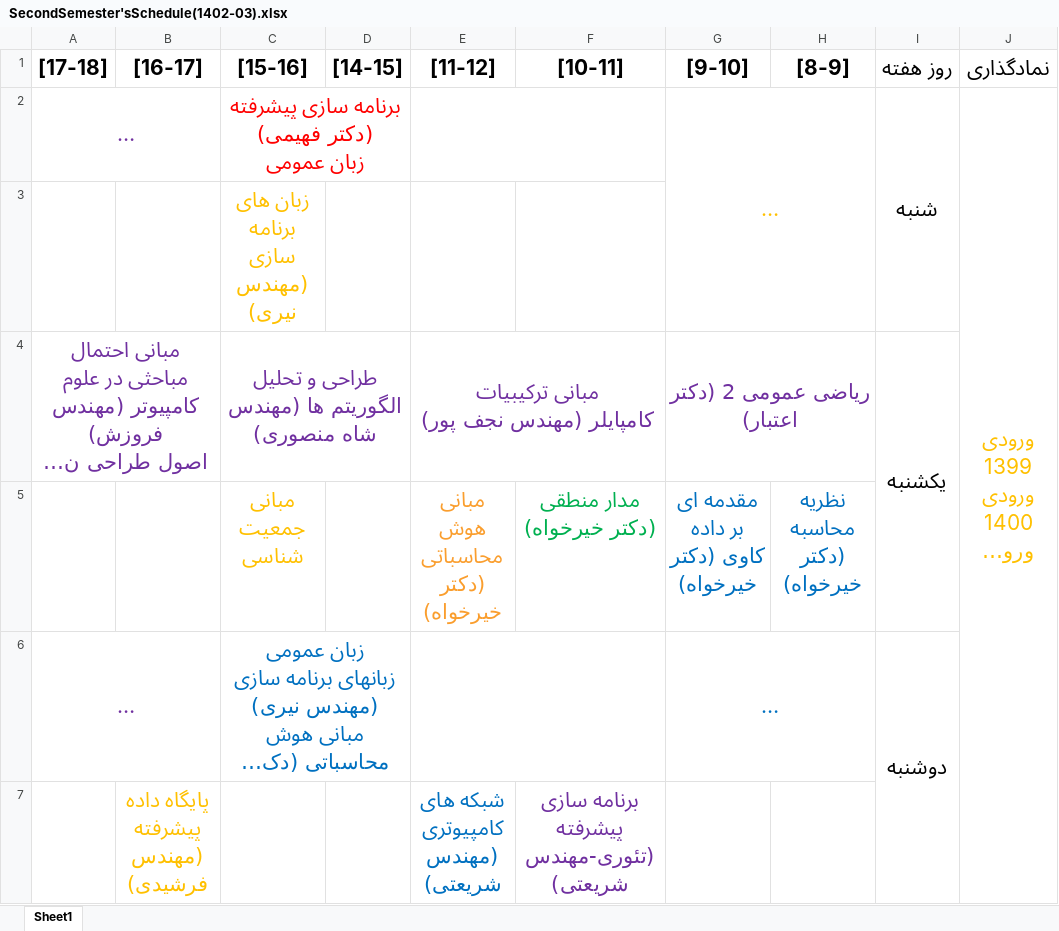
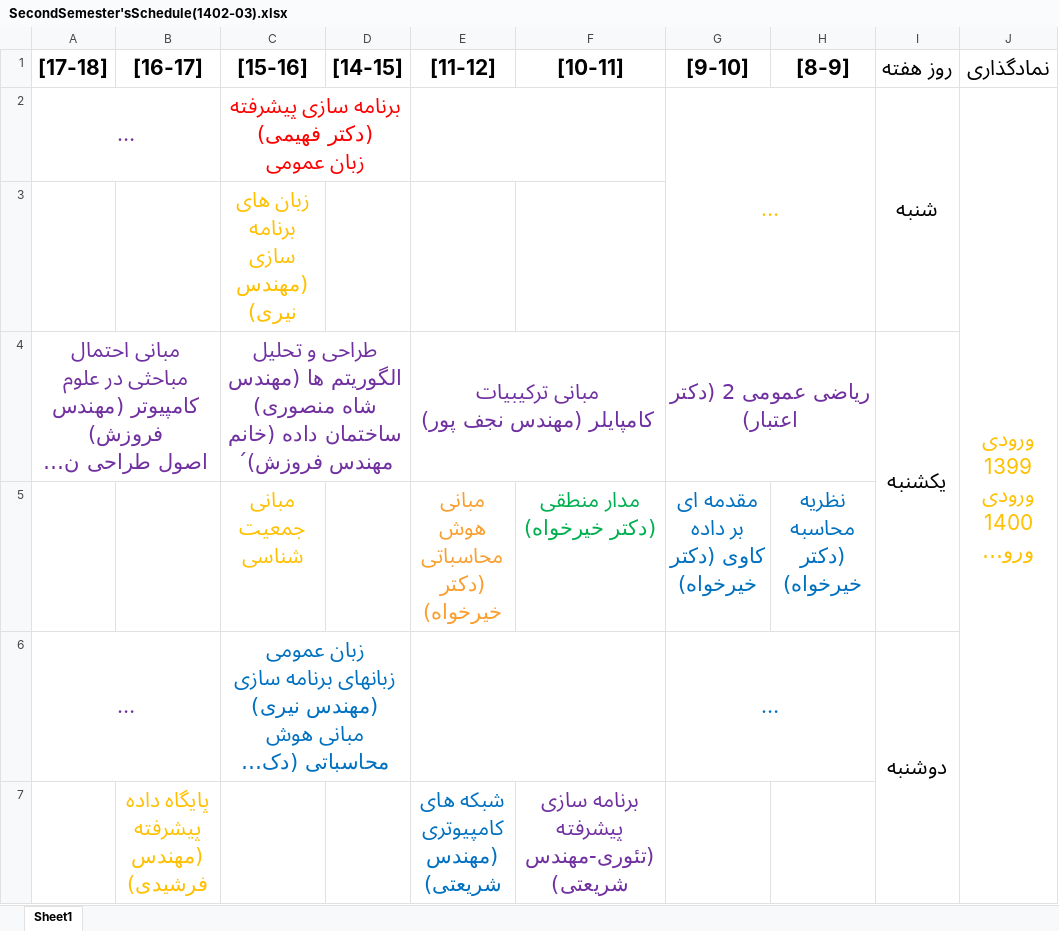
Before and after one commit to HamedFahimi/CS_Schedule-SecondSemester1402-03-, an Excel workbook: SecondSemester'sSchedule(1402-03).xlsx, sheet Sheet1, drawn as a sheet; only a part is shown; long unchanged cells end in …; values as stored, in another font and other column widths than the file's, no borders; ↵ is a line break in a cell; the diff covers the shown part only; the diff names each change by its address in the sheet, - before the commit and + after, or states it on an @@ line.

Commit message:
Added data structure course

```diff
--- a/SecondSemester'sSchedule(1402-03).xlsx (sheet Sheet1)
+++ b/SecondSemester'sSchedule(1402-03).xlsx (sheet Sheet1)
-C4 ([15-16]): …شاه منصوری)
+C4 ([15-16]): …شاه منصوری) ↵ ساختمان داده (خانم مهندس فروزش)´
```
Also changed, not shown: 1 edited cell elsewhere in this sheet.
